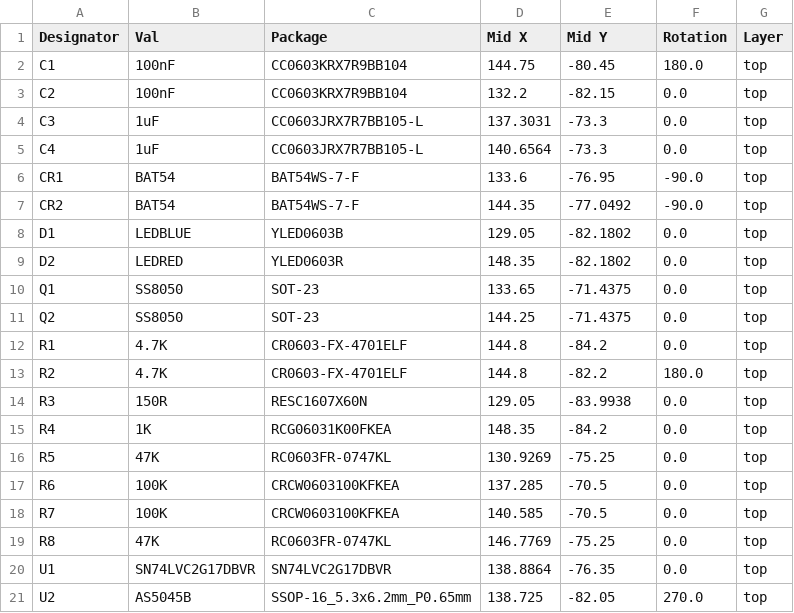
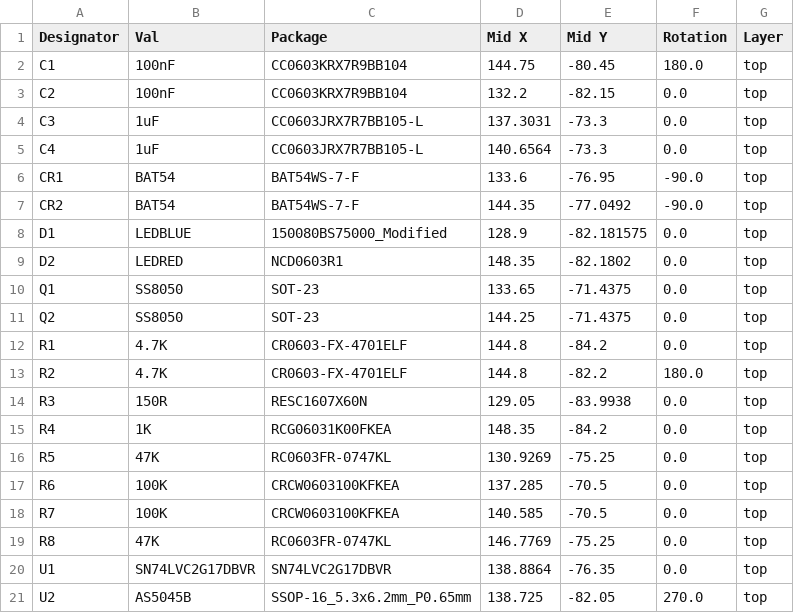
Before and after one commit to 01binary/str1ker, a CSV file: boards/ArmEncoderBoard/jlcpcb/production_files/CPL-ArmEncoderBoard.csv, drawn as a sheet.

```diff
--- a/boards/ArmEncoderBoard/jlcpcb/production_files/CPL-ArmEncoderBoard.csv
+++ b/boards/ArmEncoderBoard/jlcpcb/production_files/CPL-ArmEncoderBoard.csv
@@ -7,4 +7,4 @@ CR1,BAT54,BAT54WS-7-F,133.6,-76.95,-90.0,top
 CR2,BAT54,BAT54WS-7-F,144.35,-77.0492,-90.0,top
-D1,LEDBLUE,YLED0603B,129.05,-82.1802,0.0,top
-D2,LEDRED,YLED0603R,148.35,-82.1802,0.0,top
+D1,LEDBLUE,150080BS75000_Modified,128.9,-82.181575,0.0,top
+D2,LEDRED,NCD0603R1,148.35,-82.1802,0.0,top
 Q1,SS8050,SOT-23,133.65,-71.4375,0.0,top
```
Also changed, not shown: boards/ArmEncoderBoard/jlcpcb/production_files/BOM-ArmEncoderBoard.csv, 28 other files.
